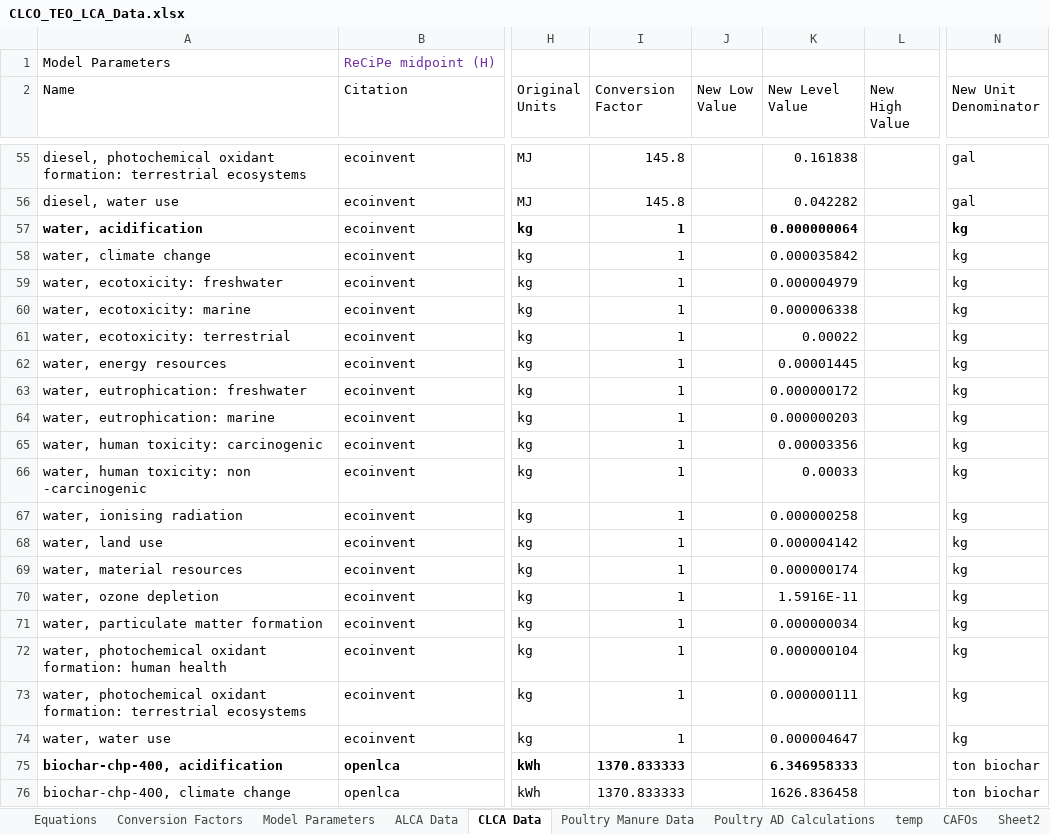
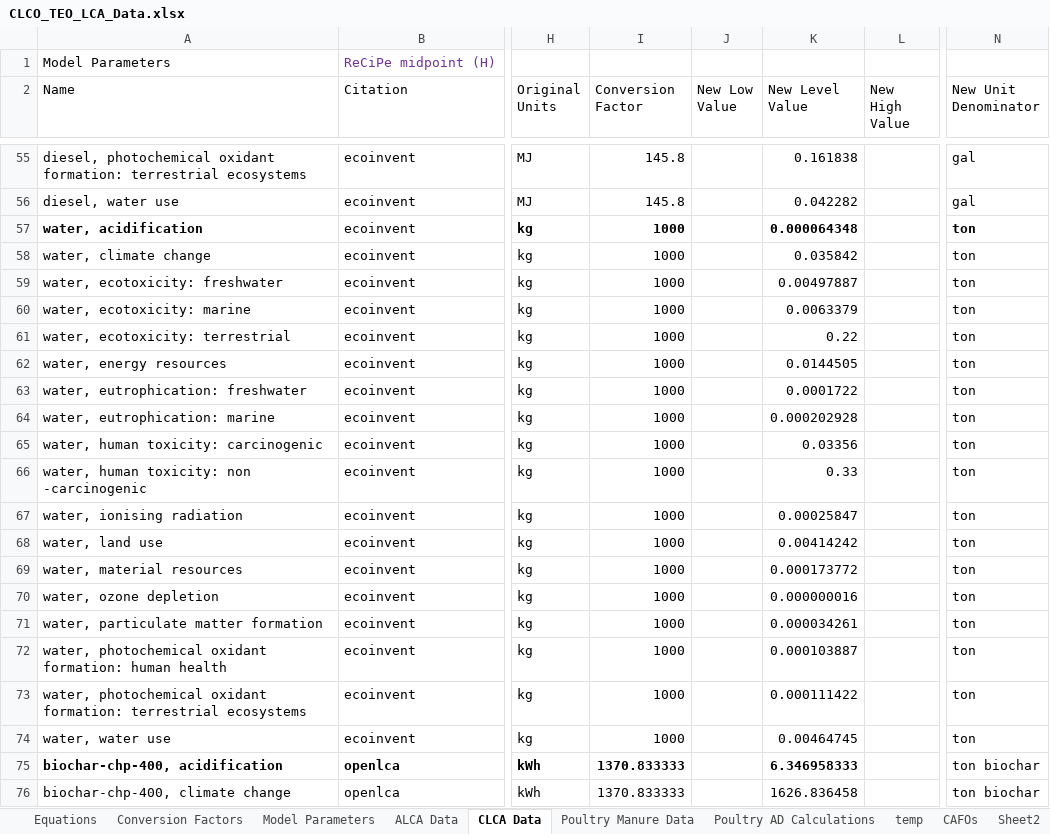
Before and after one commit to PEESEgroup/poultry-CLCO, an Excel workbook: data/data analysis/CLCO_TEO_LCA_Data.xlsx, sheet CLCA Data, drawn as a sheet; only a part is shown, gaps mark what is left out; values as stored, in another font and other column widths than the file's, no borders; the diff names each change by its address in the sheet, - before the commit and + after, or states it on an @@ line.

```diff
--- a/data/data analysis/CLCO_TEO_LCA_Data.xlsx (sheet CLCA Data)
+++ b/data/data analysis/CLCO_TEO_LCA_Data.xlsx (sheet CLCA Data)
-I57:I74 (Conversion Factor): 1
+I57:I74 (Conversion Factor): 1000
-K57 (New Level Value): 0.000000064
+K57 (New Level Value): 0.000064348
-N57:N74 (New Unit Denominator): kg
+N57:N74 (New Unit Denominator): ton
-K58 (New Level Value): 0.000035842
+K58 (New Level Value): 0.035842
-K59 (New Level Value): 0.000004979
+K59 (New Level Value): 0.00497887
-K60 (New Level Value): 0.000006338
+K60 (New Level Value): 0.0063379
-K61 (New Level Value): 0.00022
+K61 (New Level Value): 0.22
-K62 (New Level Value): 0.00001445
+K62 (New Level Value): 0.0144505
-K63 (New Level Value): 0.000000172
+K63 (New Level Value): 0.0001722
-K64 (New Level Value): 0.000000203
+K64 (New Level Value): 0.000202928
-K65 (New Level Value): 0.00003356
+K65 (New Level Value): 0.03356
-K66 (New Level Value): 0.00033
+K66 (New Level Value): 0.33
-K67 (New Level Value): 0.000000258
+K67 (New Level Value): 0.00025847
-K68 (New Level Value): 0.000004142
+K68 (New Level Value): 0.00414242
-K69 (New Level Value): 0.000000174
+K69 (New Level Value): 0.000173772
-K70 (New Level Value): 1.5916E-11
+K70 (New Level Value): 0.000000016
-K71 (New Level Value): 0.000000034
+K71 (New Level Value): 0.000034261
-K72 (New Level Value): 0.000000104
+K72 (New Level Value): 0.000103887
-K73 (New Level Value): 0.000000111
+K73 (New Level Value): 0.000111422
-K74 (New Level Value): 0.000004647
+K74 (New Level Value): 0.00464745
```
Also changed, not shown: sheet ALCA Data, 1 other file.
